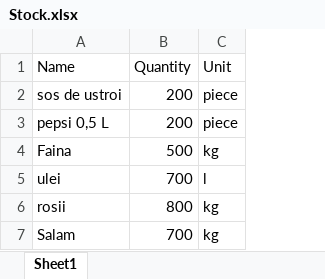
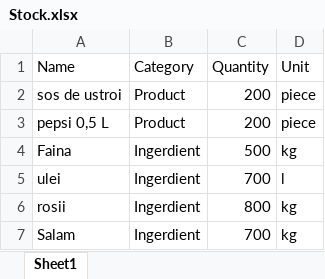
Before and after one commit to StoicaLau/PizzaroGo, an Excel workbook: PizzaroGoApp/ExcelFileForApp/Stock.xlsx, sheet Sheet1, drawn as a sheet; values as stored, in another font and other column widths than the file's, no borders; the diff names each change by its address in the sheet, - before the commit and + after, or states it on an @@ line.

Commit message:
refactor(stock_item): restructure module and add delete, update, and export methods

```diff
--- a/PizzaroGoApp/ExcelFileForApp/Stock.xlsx (sheet Sheet1)
+++ b/PizzaroGoApp/ExcelFileForApp/Stock.xlsx (sheet Sheet1)
+column B (Category), rows 2-7: Product | Product | Ingerdient | Ingerdient | Ingerdient | Ingerdient
```
Also changed, not shown: 16 other files.
